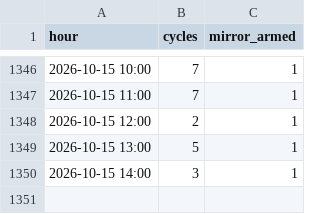
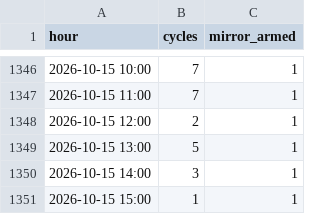
Before and after one commit to ankitkumar-nps/cnc-live-demo, a CSV file: deployments/iot/customer-demo/dashboard/data/PRODUCTION_HOURLY.csv, drawn as a sheet; only a part is shown, gaps mark what is left out; the diff names each change by its address in the sheet, - before the commit and + after, or states it on an @@ line.

Commit message:
Update CNC production log data (2026-10-15)

```diff
--- a/deployments/iot/customer-demo/dashboard/data/PRODUCTION_HOURLY.csv
+++ b/deployments/iot/customer-demo/dashboard/data/PRODUCTION_HOURLY.csv
+row 1351: 2026-10-15 15:00 | 1 | 1
```
Also changed, not shown: deployments/iot/customer-demo/dashboard/data/PRODUCTION_LEDGER.csv, 1 other file.
